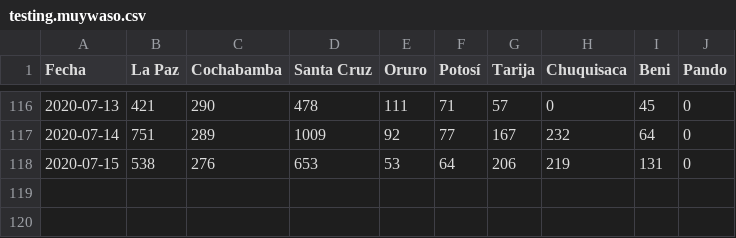
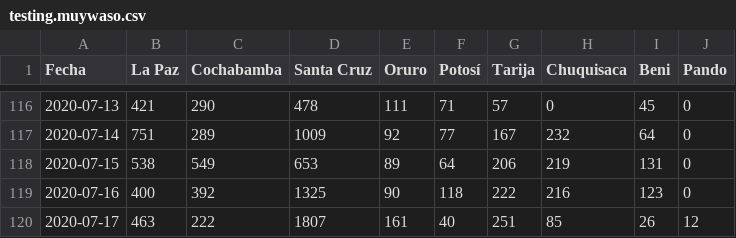
Before and after one commit to pr0nstar/covid19-pruebas, a CSV file: data/testing.muywaso.csv, drawn as a sheet; only a part is shown, gaps mark what is left out.

```diff
--- a/data/testing.muywaso.csv
+++ b/data/testing.muywaso.csv
@@ -117,2 +117,4 @@ Fecha,La Paz,Cochabamba,Santa Cruz,Oruro,Potosí,Tarija,Chuquisaca,Beni,Pando
 2020-07-14,751,289,1009,92,77,167,232,64,0
-2020-07-15,538,276,653,53,64,206,219,131,0
+2020-07-15,538,549,653,89,64,206,219,131,0
+2020-07-16,400,392,1325,90,118,222,216,123,0
+2020-07-17,463,222,1807,161,40,251,85,26,12
```
Also changed, not shown: data/contact.tracing.csv, data/testing.pending.csv, 3 other files.
